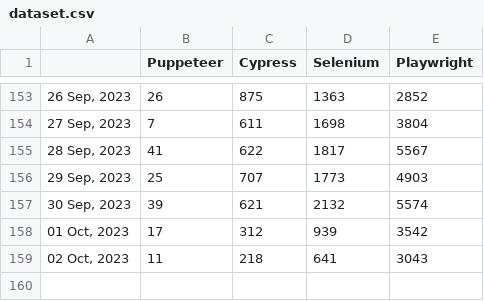
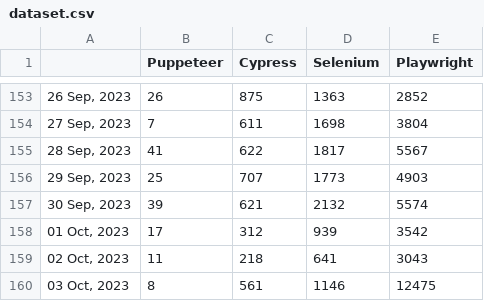
Before and after one commit to bonigarcia/job-tracker, a CSV file: docs/dataset.csv, drawn as a sheet; only a part is shown, gaps mark what is left out.

Commit message:
Include new record in dataset (Tue Oct  3 00:37:59 UTC 2023)

```diff
--- a/docs/dataset.csv
+++ b/docs/dataset.csv
@@ -159 +159,2 @@
 "02 Oct, 2023",11,218,641,3043
+"03 Oct, 2023",8,561,1146,12475
```
